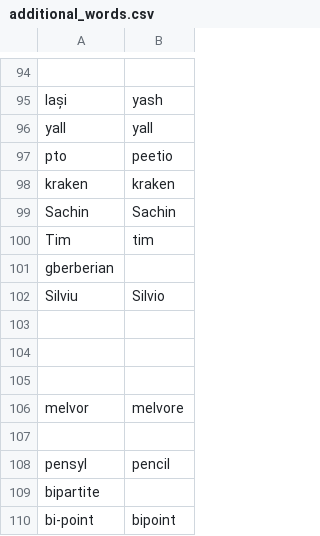
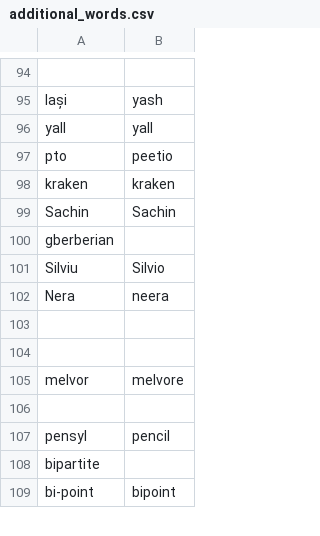
Before and after one commit to tpensyl/knausj_talon, a CSV file: settings/additional_words.csv, drawn as a sheet; only a part is shown, gaps mark what is left out.

```diff
--- a/settings/additional_words.csv
+++ b/settings/additional_words.csv
@@ -99,6 +99,5 @@ kraken,kraken
 Sachin,Sachin
-Tim,tim
 gberberian
 Silviu,Silvio
-
+Nera,neera
 
```
Also changed, not shown: 1 other file.
